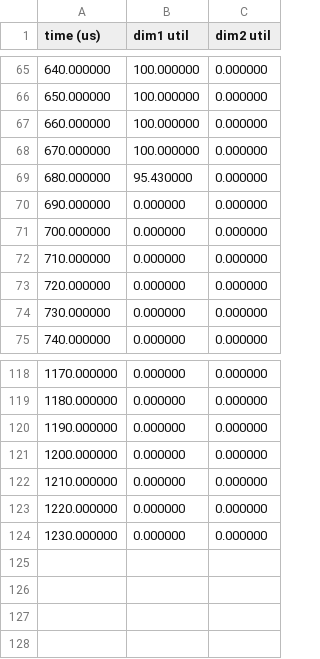
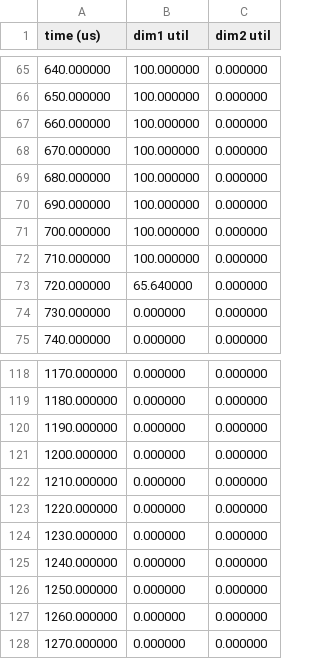
Before and after one commit to liecn/SimAI, a CSV file: ncclFlowModel_test1_dimension_utilization_0.csv, drawn as a sheet; only a part is shown, gaps mark what is left out.

Commit message:
test ns3 and customized paths

```diff
--- a/ncclFlowModel_test1_dimension_utilization_0.csv
+++ b/ncclFlowModel_test1_dimension_utilization_0.csv
@@ -68,7 +68,7 @@
 670.000000,100.000000,0.000000,
-680.000000,95.430000,0.000000,
-690.000000,0.000000,0.000000,
-700.000000,0.000000,0.000000,
-710.000000,0.000000,0.000000,
-720.000000,0.000000,0.000000,
+680.000000,100.000000,0.000000,
+690.000000,100.000000,0.000000,
+700.000000,100.000000,0.000000,
+710.000000,100.000000,0.000000,
+720.000000,65.640000,0.000000,
 730.000000,0.000000,0.000000,
@@ -124 +124,5 @@
 1230.000000,0.000000,0.000000,
+1240.000000,0.000000,0.000000,
+1250.000000,0.000000,0.000000,
+1260.000000,0.000000,0.000000,
+1270.000000,0.000000,0.000000,
```
Also changed, not shown: 8 other files.
